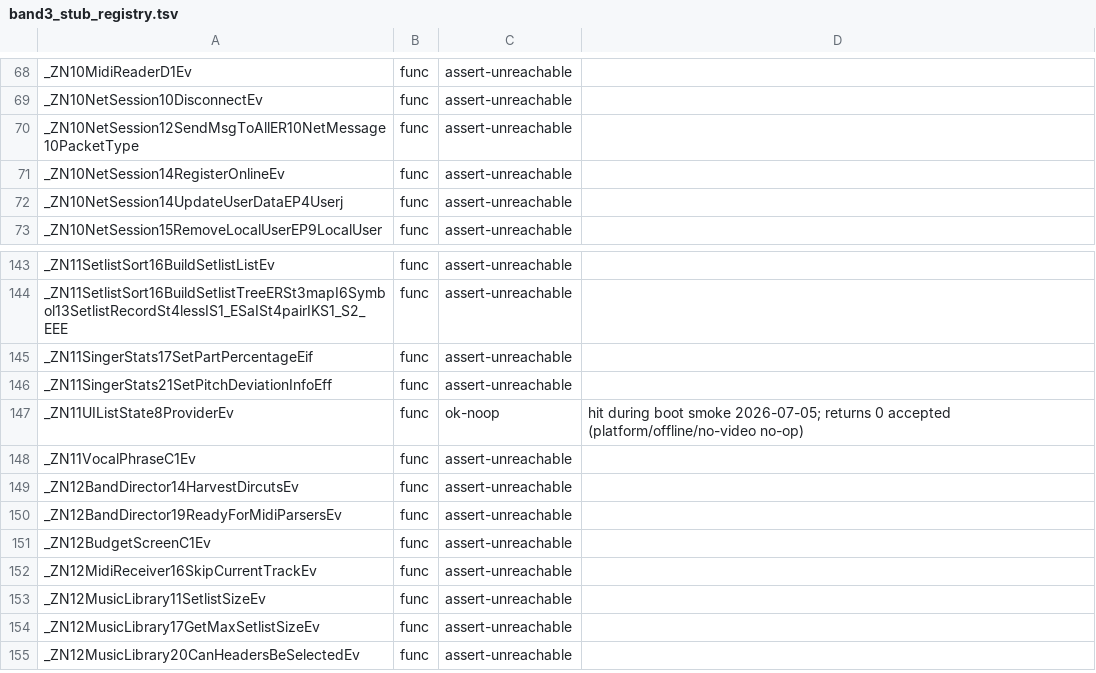
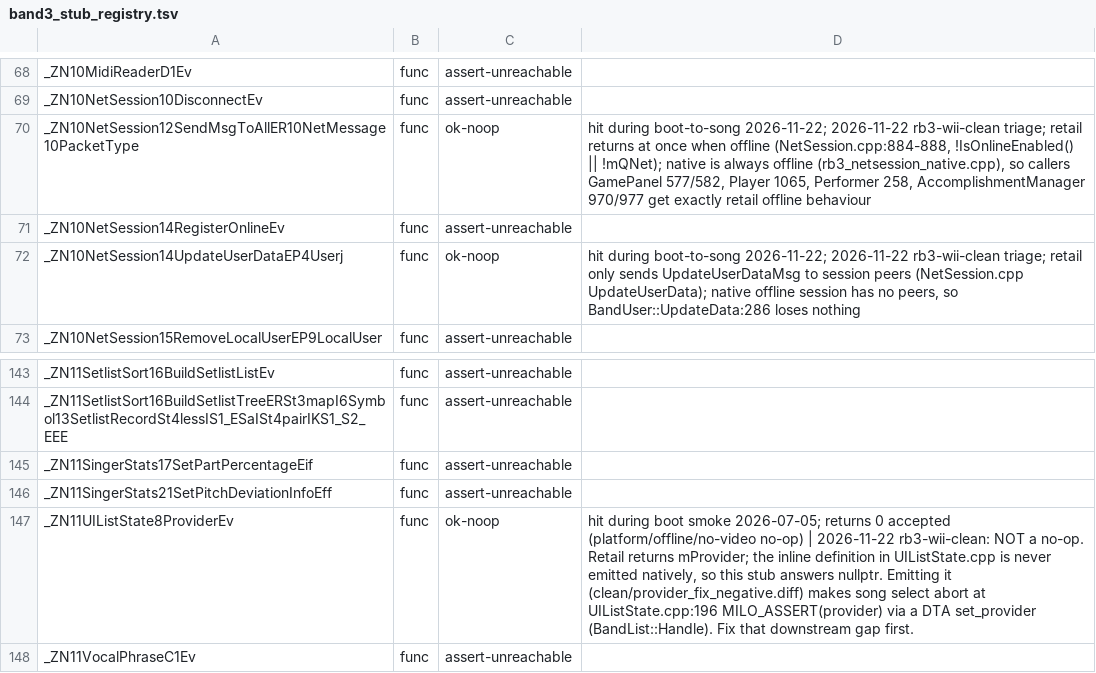
Before and after one commit to freeqaz/rb3, a TSV file: native/src/band3_stub_registry.tsv, drawn as a sheet; only a part is shown, gaps mark what is left out; the shorter side is filled out with more unchanged rows.

Commit message:
Stub registry: NetSession SendMsgToAll/UpdateUserData are offline no-ops; UIListState::Provider is not (negative result)
SendMsgToAll returns at once in retail when offline (NetSession.cpp:884-888),
and UpdateUserData only messages session peers. The native session is always
offline, so both are retagged ok-noop with dated justifications.

Negative result, recorded on the row: UIListState::Provider() (non-const) is
NOT a legitimate no-op. Retail returns mProvider. The definition is 'inline' in
UIListState.cpp, so natively it is never emitted, and every caller (for example
UIList::SetSelected) gets nullptr from this weak stub. Emitting it natively
(an #ifndef HX_NATIVE around 'inline'; the Wii .o is byte-identical, sha1
62d070f8c4562d4c) made song select abort at UIListState.cpp:196
MILO_ASSERT(provider). The path is a DTA set_provider through BandList::Handle,
which the null answer had been skipping. That change is reverted and kept as
rb3-scout/wii/clean/provider_fix_negative.diff until the downstream gap is found.

```diff
--- a/native/src/band3_stub_registry.tsv
+++ b/native/src/band3_stub_registry.tsv
@@ -69,5 +69,5 @@ _ZN10MidiReaderD1Ev	func	assert-unreachable
 _ZN10NetSession10DisconnectEv	func	assert-unreachable	
-_ZN10NetSession12SendMsgToAllER10NetMessage10PacketType	func	assert-unreachable	
+_ZN10NetSession12SendMsgToAllER10NetMessage10PacketType	func	ok-noop	hit during boot-to-song 2026-11-22; 2026-11-22 rb3-wii-clean triage; retail returns at once when offline (NetSession.cpp:884-888, !IsOnlineEnabled() || !mQNet); native is always offline (rb3_netsession_native.cpp), so callers GamePanel 577/582, Player 1065, Performer 258, AccomplishmentManager 970/977 get exactly retail offline behaviour
 _ZN10NetSession14RegisterOnlineEv	func	assert-unreachable	
-_ZN10NetSession14UpdateUserDataEP4Userj	func	assert-unreachable	
+_ZN10NetSession14UpdateUserDataEP4Userj	func	ok-noop	hit during boot-to-song 2026-11-22; 2026-11-22 rb3-wii-clean triage; retail only sends UpdateUserDataMsg to session peers (NetSession.cpp UpdateUserData); native offline session has no peers, so BandUser::UpdateData:286 loses nothing
 _ZN10NetSession15RemoveLocalUserEP9LocalUser	func	assert-unreachable	
@@ -146,3 +146,3 @@ _ZN11SingerStats17SetPartPercentageEif	func	assert-unreachable
 _ZN11SingerStats21SetPitchDeviationInfoEff	func	assert-unreachable	
-_ZN11UIListState8ProviderEv	func	ok-noop	hit during boot smoke 2026-07-05; returns 0 accepted (platform/offline/no-video no-op)
+_ZN11UIListState8ProviderEv	func	ok-noop	hit during boot smoke 2026-07-05; returns 0 accepted (platform/offline/no-video no-op) | 2026-11-22 rb3-wii-clean: NOT a no-op. Retail returns mProvider; the inline definition in UIListState.cpp is never emitted natively, so this stub answers nullptr. Emitting it (clean/provider_fix_negative.diff) makes song select abort at UIListState.cpp:196 MILO_ASSERT(provider) via a DTA set_provider (BandList::Handle). Fix that downstream gap first.
 _ZN11VocalPhraseC1Ev	func	assert-unreachable	
```
Also changed, not shown: 1 other file.
